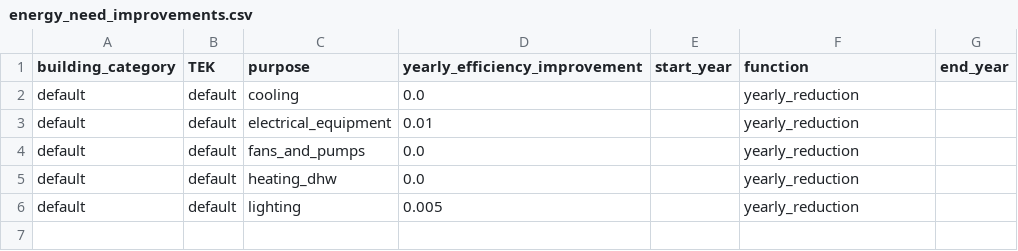
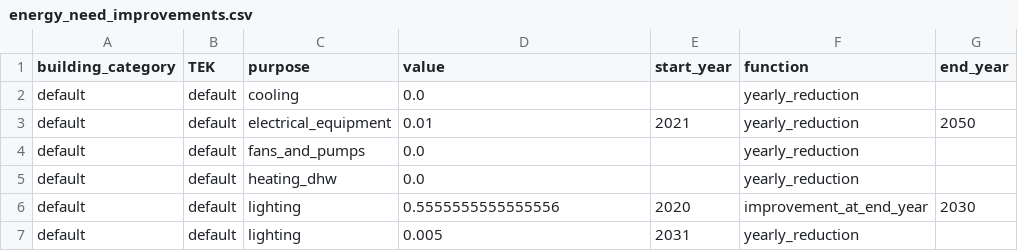
Before and after one commit to NVE/ebm, a CSV file: ebm/data/energy_need_improvements.csv, drawn as a sheet.

Commit message:
#2667 Rename yearly_efficiency_improvement to value

```diff
--- a/ebm/data/energy_need_improvements.csv
+++ b/ebm/data/energy_need_improvements.csv
@@ -1,6 +1,7 @@
-building_category,TEK,purpose,yearly_efficiency_improvement,start_year,function,end_year
+building_category,TEK,purpose,value,start_year,function,end_year
 default,default,cooling,0.0,,yearly_reduction,
-default,default,electrical_equipment,0.01,,yearly_reduction,
+default,default,electrical_equipment,0.01,2021,yearly_reduction,2050
 default,default,fans_and_pumps,0.0,,yearly_reduction,
 default,default,heating_dhw,0.0,,yearly_reduction,
-default,default,lighting,0.005,,yearly_reduction,
+default,default,lighting,0.5555555555555556,2020,improvement_at_end_year,2030
+default,default,lighting,0.005,2031,yearly_reduction,
```
Also changed, not shown: 5 other files.
